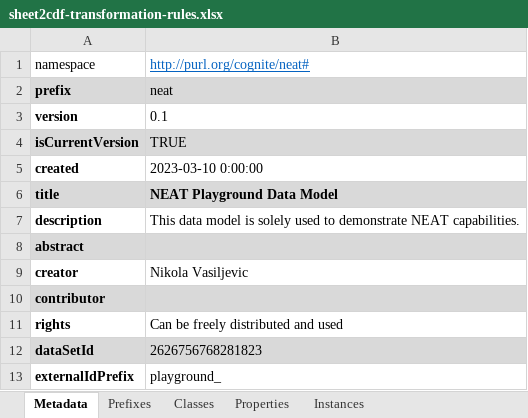
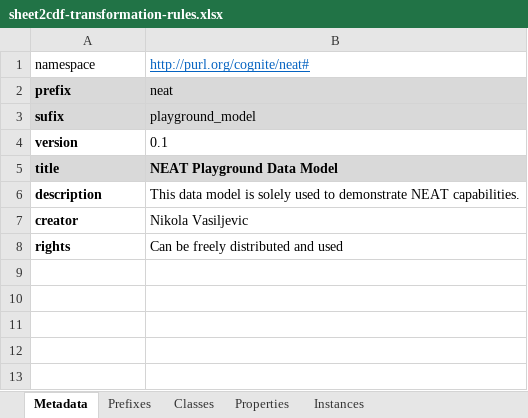
Before and after one commit to cognitedata/neat, an Excel workbook: cognite/neat/rules/examples/sheet2cdf-transformation-rules.xlsx, sheet Metadata, drawn as a sheet; values as stored, in another font and other column widths than the file's, no borders; removed rows and columns are numbered as before the commit, all else as after; the diff names each change by its address in the sheet, - before the commit and + after, or states it on an @@ line.

```diff
--- a/cognite/neat/rules/examples/sheet2cdf-transformation-rules.xlsx (sheet Metadata)
+++ b/cognite/neat/rules/examples/sheet2cdf-transformation-rules.xlsx (sheet Metadata)
+row 3: sufix | playground_model
-row 4: isCurrentVersion | TRUE
-row 5: created | 2023-03-10 0:00:00
-row 8: abstract
-row 10: contributor
-row 12: dataSetId | 2626756768281823
-row 13: externalIdPrefix | playground_
```
Also changed, not shown: 2 other files.
